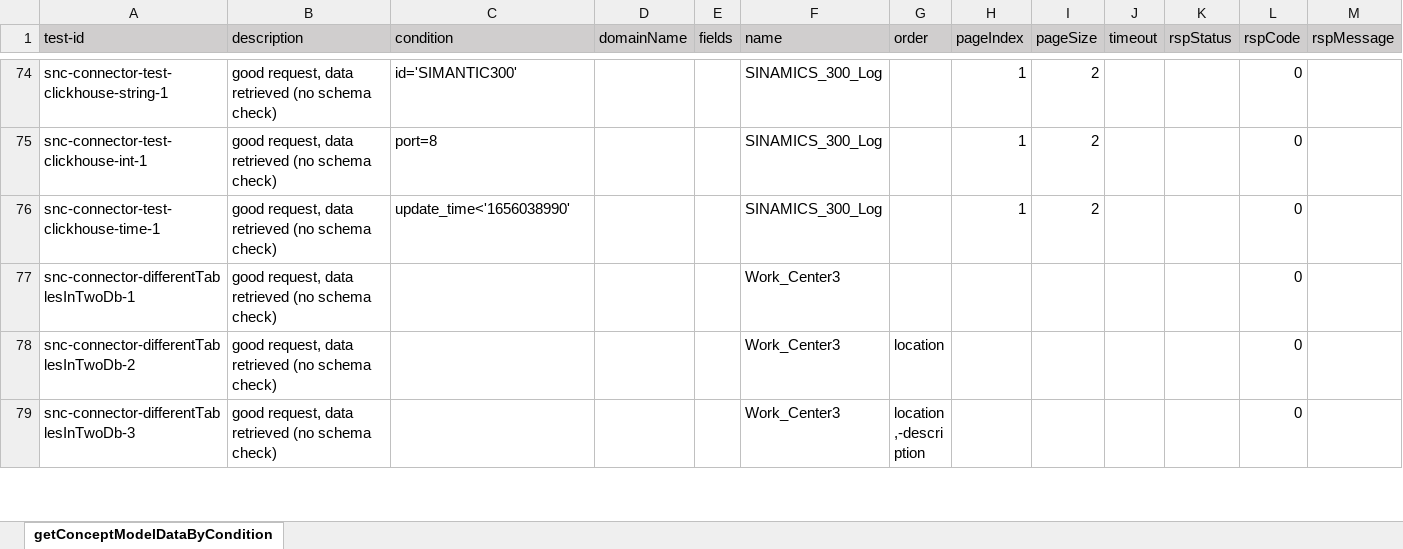
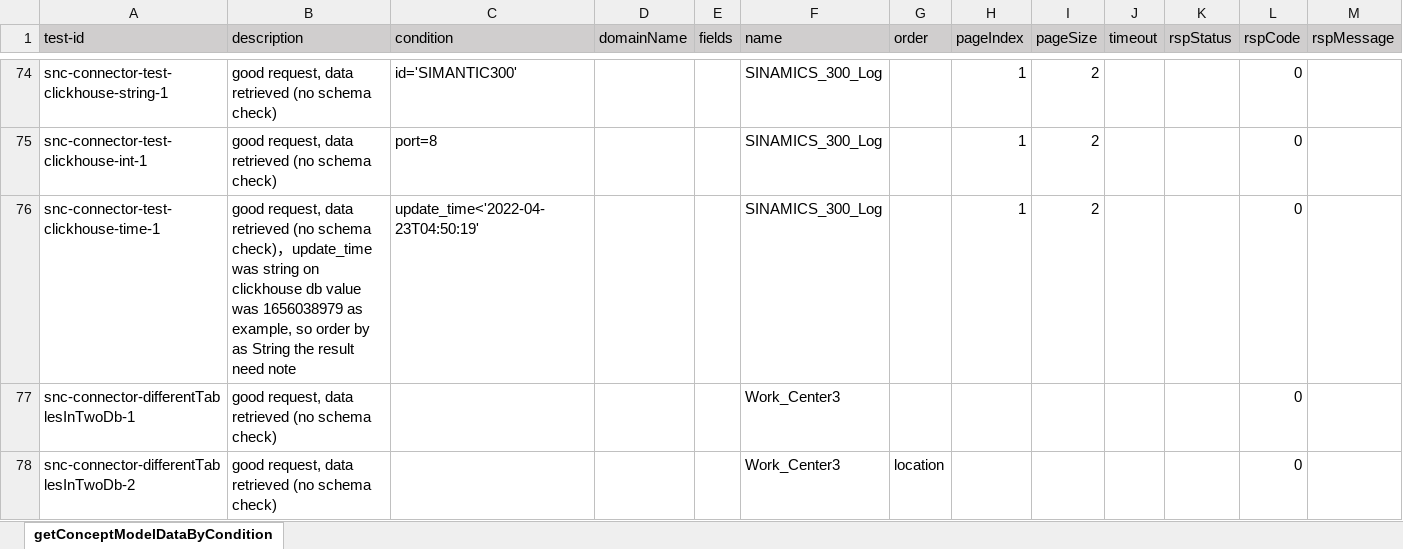
Before and after one commit to shaowenhao/performance-monitoring, an Excel workbook: src/main/resources/test-data-xls/snc-connector-test-data.xlsx, sheet getConceptModelDataByCondition, drawn as a sheet; only a part is shown, gaps mark what is left out; the shorter side is filled out with more unchanged rows; values as stored, in another font and other column widths than the file's, no borders; the diff names each change by its address in the sheet, - before the commit and + after, or states it on an @@ line.

Commit message:
update case

```diff
--- a/src/main/resources/test-data-xls/snc-connector-test-data.xlsx (sheet getConceptModelDataByCondition)
+++ b/src/main/resources/test-data-xls/snc-connector-test-data.xlsx (sheet getConceptModelDataByCondition)
-B76 (description): …schema check)
+B76 (description): …schema check)，update_time was string on clickhouse db value was 1656038979 as example, so order by as String the result need note
-C76 (condition): update_time<'1656038990'
+C76 (condition): update_time<'2022-04-23T04:50:19'
```
